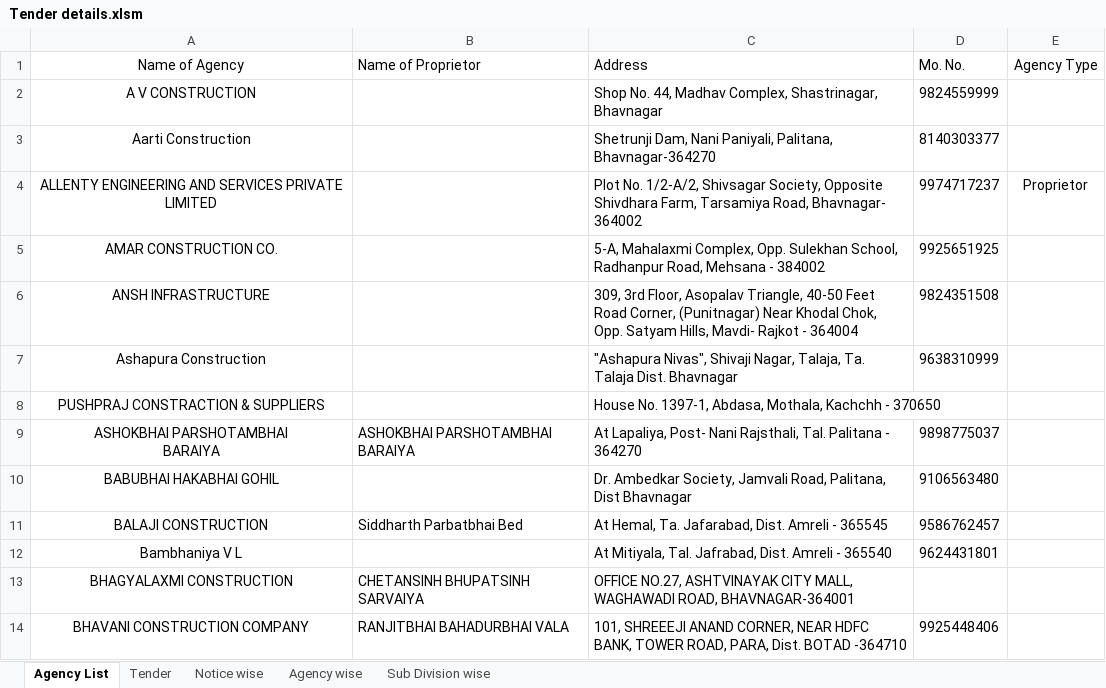
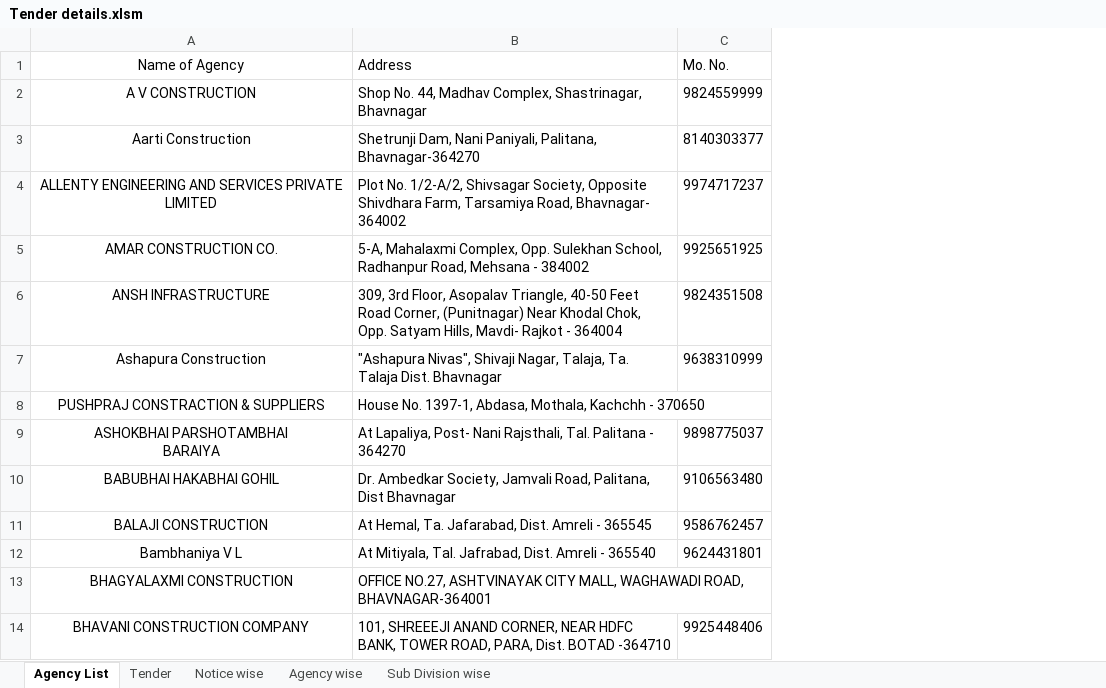
Before and after one commit to ravikunvariya93-ui/rnbguj, an Excel workbook: Tender details.xlsm, sheet Agency List, drawn as a sheet; only a part is shown; values as stored, in another font and other column widths than the file's, no borders; ↵ is a line break in a cell; the diff names each change by its address in the sheet, - before the commit and + after, or states it on an @@ line.

```diff
--- a/Tender details.xlsm (sheet Agency List)
+++ b/Tender details.xlsm (sheet Agency List)
-column B (Name of Proprietor), rows 9-14: ASHOKBHAI PARSHOTAMBHAI ↵ BARAIYA |  | Siddharth Parbatbhai Bed |  | CHETANSINH BHUPATSINH SARVAIYA | RANJITBHAI BAHADURBHAI VALA
-column E (Agency Type), row 4: Proprietor
```
Also changed, not shown: 3 other files.
